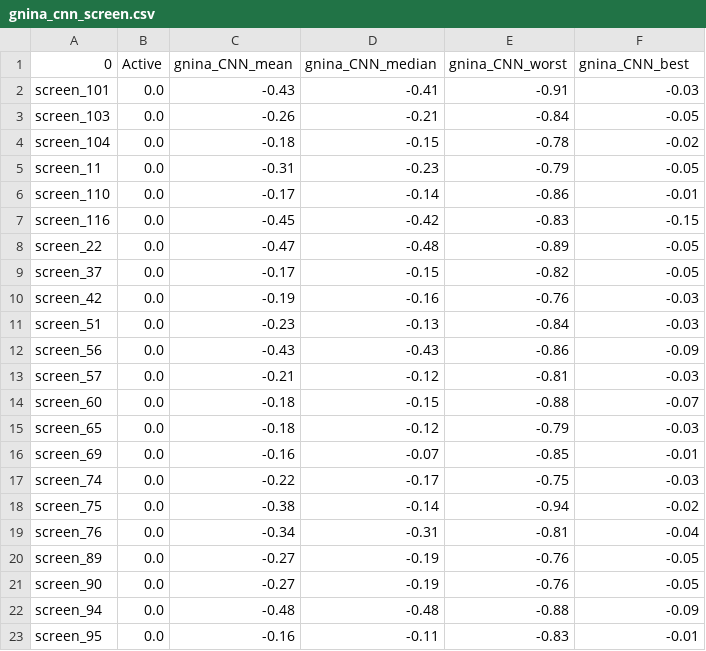
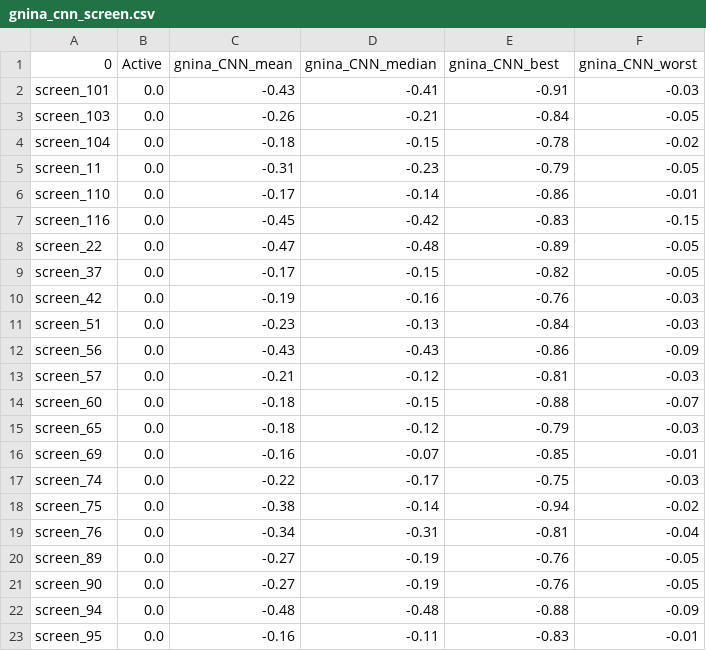
Before and after one commit to ThinhUMP/PD1_PDL1, a CSV file: Data/gnina_cnn_screen.csv, drawn as a sheet.

```diff
--- a/Data/gnina_cnn_screen.csv
+++ b/Data/gnina_cnn_screen.csv
@@ -1,2 +1,2 @@
-0,Active,gnina_CNN_mean,gnina_CNN_median,gnina_CNN_worst,gnina_CNN_best
+0,Active,gnina_CNN_mean,gnina_CNN_median,gnina_CNN_best,gnina_CNN_worst
 screen_101,0.0,-0.43,-0.41,-0.91,-0.03
```
Also changed, not shown: 2 other files.
